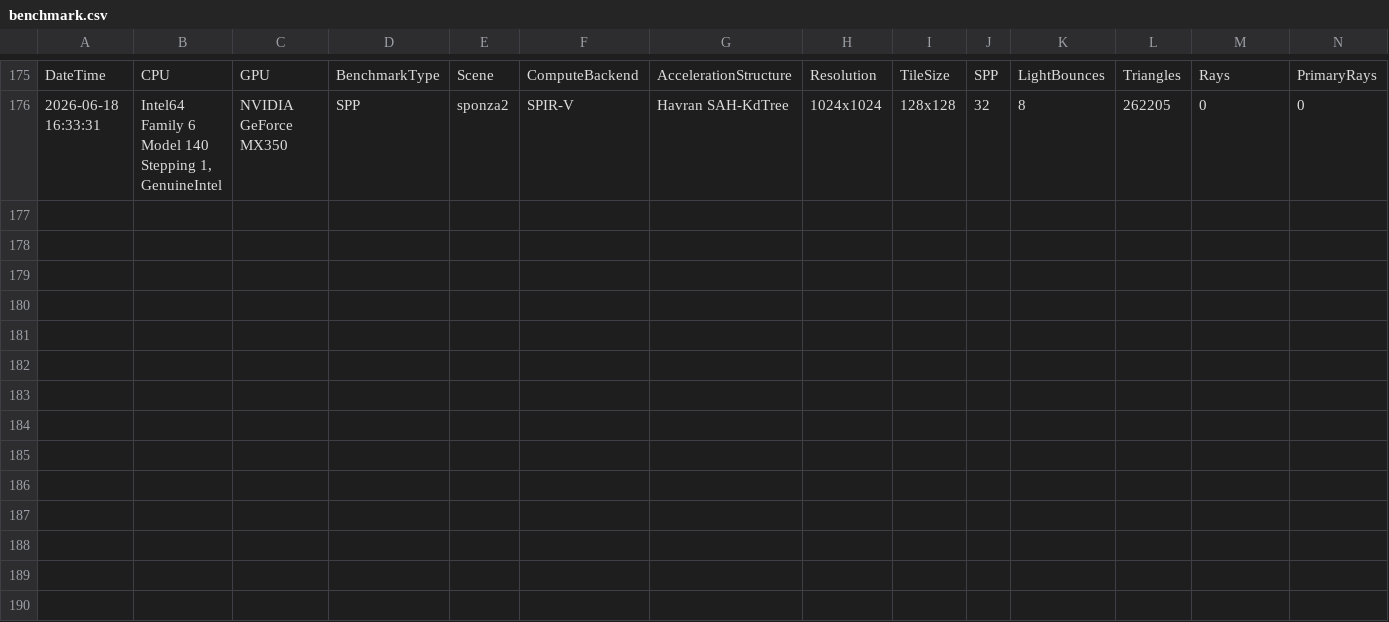
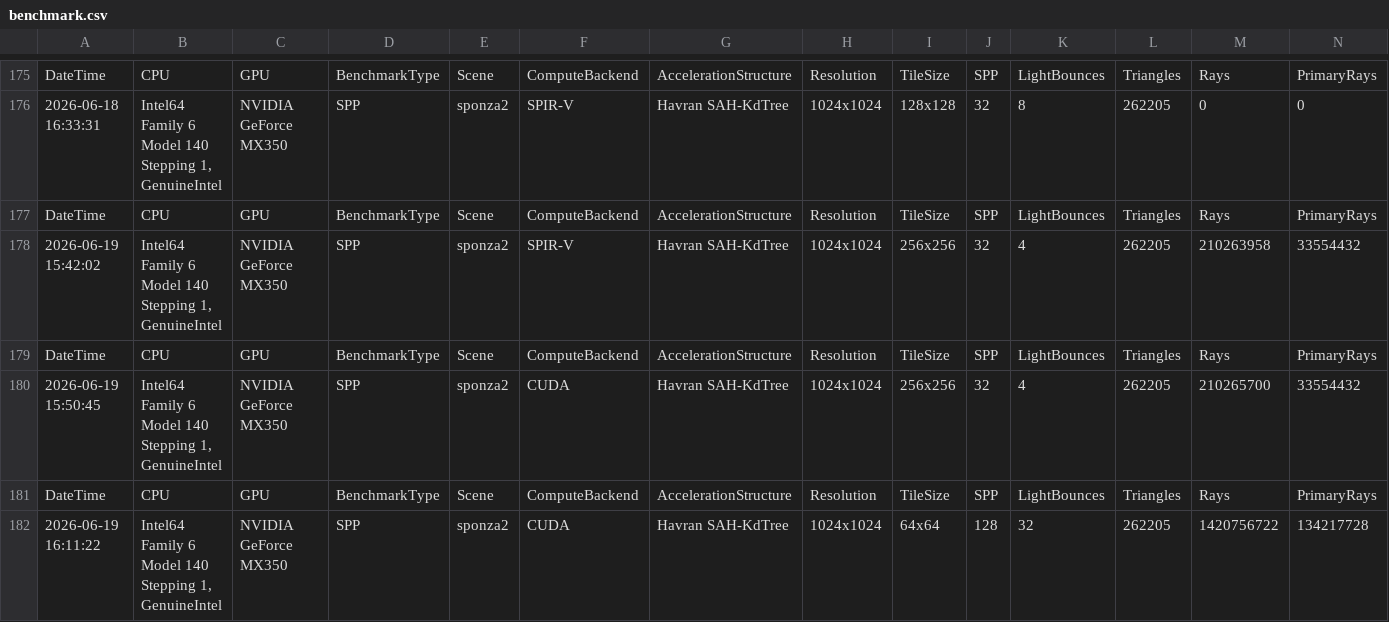
Before and after one commit to TheJoseph-Dev/PathtracerBenchmark, a CSV file: src/resources/outputs/benchmark.csv, drawn as a sheet; only a part is shown, gaps mark what is left out; rows hold the shown columns only; the diff names each change by its address in the sheet, - before the commit and + after, or states it on an @@ line.

Commit message:
KdTree Node size reduction

```diff
--- a/src/resources/outputs/benchmark.csv
+++ b/src/resources/outputs/benchmark.csv
+row 177: DateTime | CPU | GPU | BenchmarkType | Scene | ComputeBackend | AccelerationStructure | Resolution | TileSize | SPP | LightBounces | Triangles | Rays | PrimaryRays
+row 178: 2026-06-19 15:42:02 | Intel64 Family 6 Model 140 Stepping 1, GenuineIntel | NVIDIA GeForce MX350 | SPP | sponza2 | SPIR-V | Havran SAH-KdTree | 1024x1024 | 256x256 | 32 | 4 | 262205 | 210263958 | 33554432
+row 179: DateTime | CPU | GPU | BenchmarkType | Scene | ComputeBackend | AccelerationStructure | Resolution | TileSize | SPP | LightBounces | Triangles | Rays | PrimaryRays
+row 180: 2026-06-19 15:50:45 | Intel64 Family 6 Model 140 Stepping 1, GenuineIntel | NVIDIA GeForce MX350 | SPP | sponza2 | CUDA | Havran SAH-KdTree | 1024x1024 | 256x256 | 32 | 4 | 262205 | 210265700 | 33554432
+row 181: DateTime | CPU | GPU | BenchmarkType | Scene | ComputeBackend | AccelerationStructure | Resolution | TileSize | SPP | LightBounces | Triangles | Rays | PrimaryRays
+row 182: 2026-06-19 16:11:22 | Intel64 Family 6 Model 140 Stepping 1, GenuineIntel | NVIDIA GeForce MX350 | SPP | sponza2 | CUDA | Havran SAH-KdTree | 1024x1024 | 64x64 | 128 | 32 | 262205 | 1420756722 | 134217728
```
Also changed, not shown: 14 other files.
